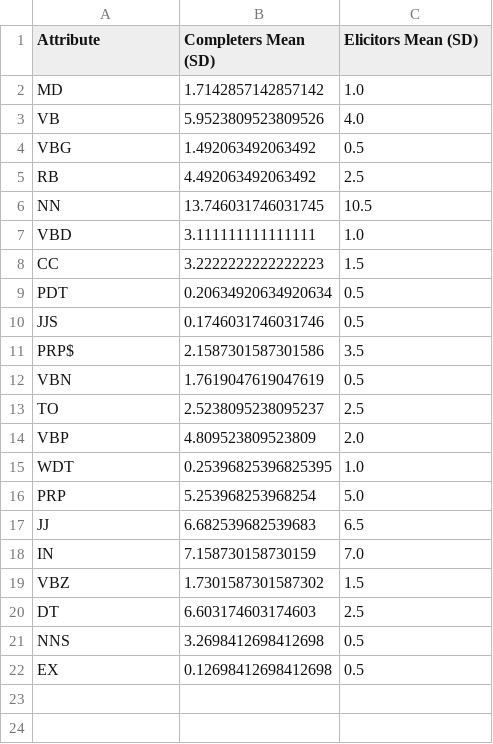
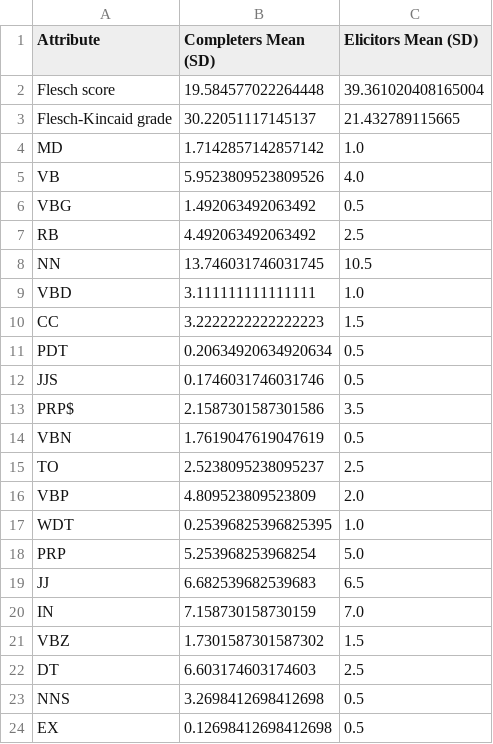
Before and after one commit to Dimalshaa/SNC-Natural-Language-Processing, a CSV file: medians.csv, drawn as a sheet.

```diff
--- a/medians.csv
+++ b/medians.csv
@@ -1,2 +1,4 @@
 Attribute,Completers Mean (SD),Elicitors Mean (SD)
+Flesch score,19.584577022264448,39.361020408165004
+Flesch-Kincaid grade,30.22051117145137,21.432789115665
 MD,1.7142857142857142,1.0
```
Also changed, not shown: 2 other files.
